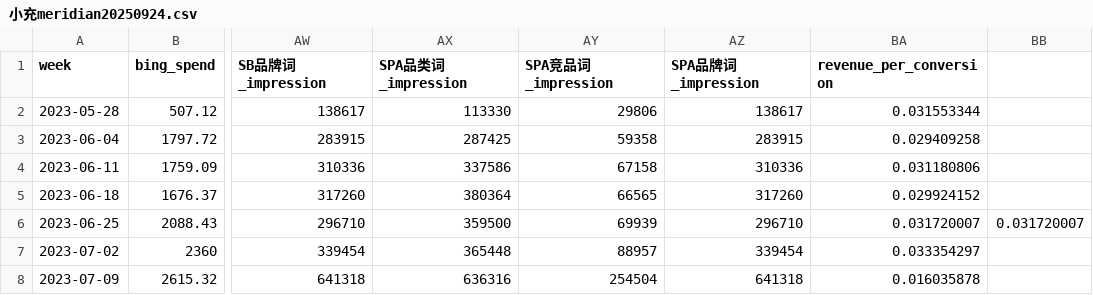
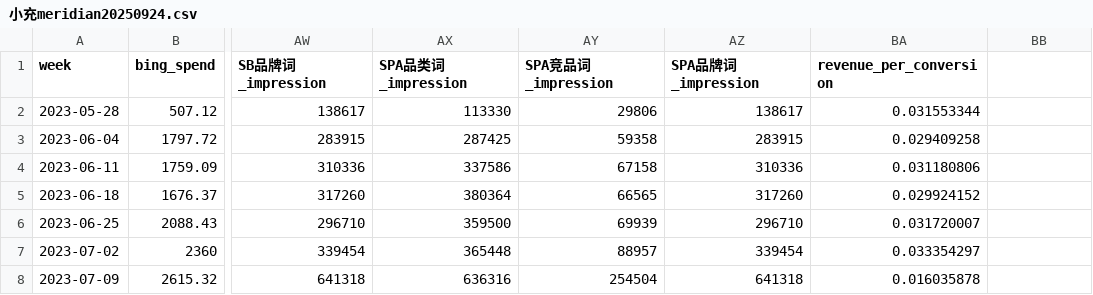
Before and after one commit to AnkerBruceCao/MeridianMMM, a CSV file: 小充meridian20250924.csv, drawn as a sheet; only a part is shown, gaps mark what is left out; the diff names each change by its address in the sheet, - before the commit and + after, or states it on an @@ line.

Commit message:
Update 小充meridian20250924.csv

```diff
--- a/小充meridian20250924.csv
+++ b/小充meridian20250924.csv
-BB6: 0.031720007
+BB6: (empty)
```
